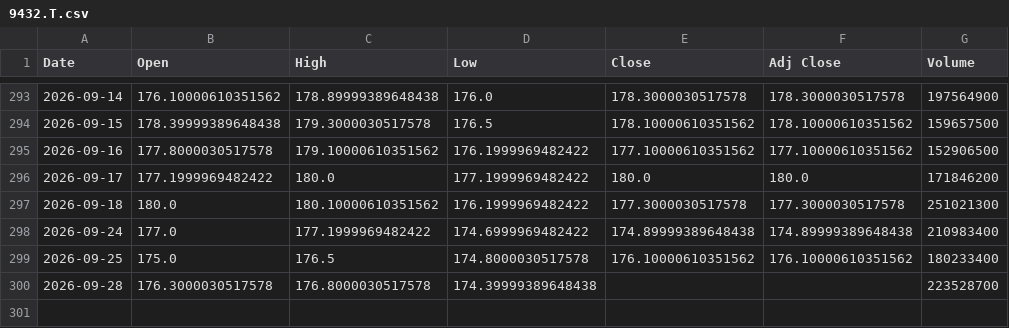
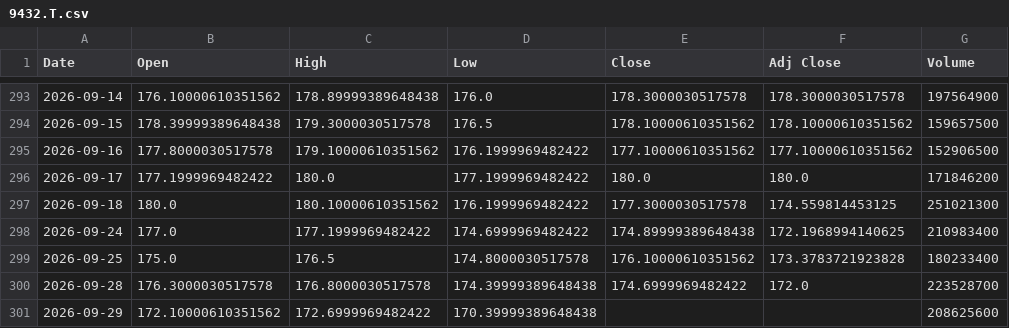
Before and after one commit to SeedFlora/idx-daily-data, a CSV file: data/9432.T.csv, drawn as a sheet; only a part is shown, gaps mark what is left out.

Commit message:
data(Japan): 2026-09-29

```diff
--- a/data/9432.T.csv
+++ b/data/9432.T.csv
@@ -296,5 +296,6 @@ Date,Open,High,Low,Close,Adj Close,Volume
 2026-09-17,177.1999969482422,180.0,177.1999969482422,180.0,180.0,171846200
-2026-09-18,180.0,180.10000610351562,176.1999969482422,177.3000030517578,177.3000030517578,251021300
-2026-09-24,177.0,177.1999969482422,174.6999969482422,174.89999389648438,174.89999389648438,210983400
-2026-09-25,175.0,176.5,174.8000030517578,176.10000610351562,176.10000610351562,180233400
-2026-09-28,176.3000030517578,176.8000030517578,174.39999389648438,,,223528700
+2026-09-18,180.0,180.10000610351562,176.1999969482422,177.3000030517578,174.559814453125,251021300
+2026-09-24,177.0,177.1999969482422,174.6999969482422,174.89999389648438,172.1968994140625,210983400
+2026-09-25,175.0,176.5,174.8000030517578,176.10000610351562,173.3783721923828,180233400
+2026-09-28,176.3000030517578,176.8000030517578,174.39999389648438,174.6999969482422,172.0,223528700
+2026-09-29,172.10000610351562,172.6999969482422,170.39999389648438,,,208625600
```
Also changed, not shown: data/6356.T.csv, data/6758.T.csv, 4 other files.
